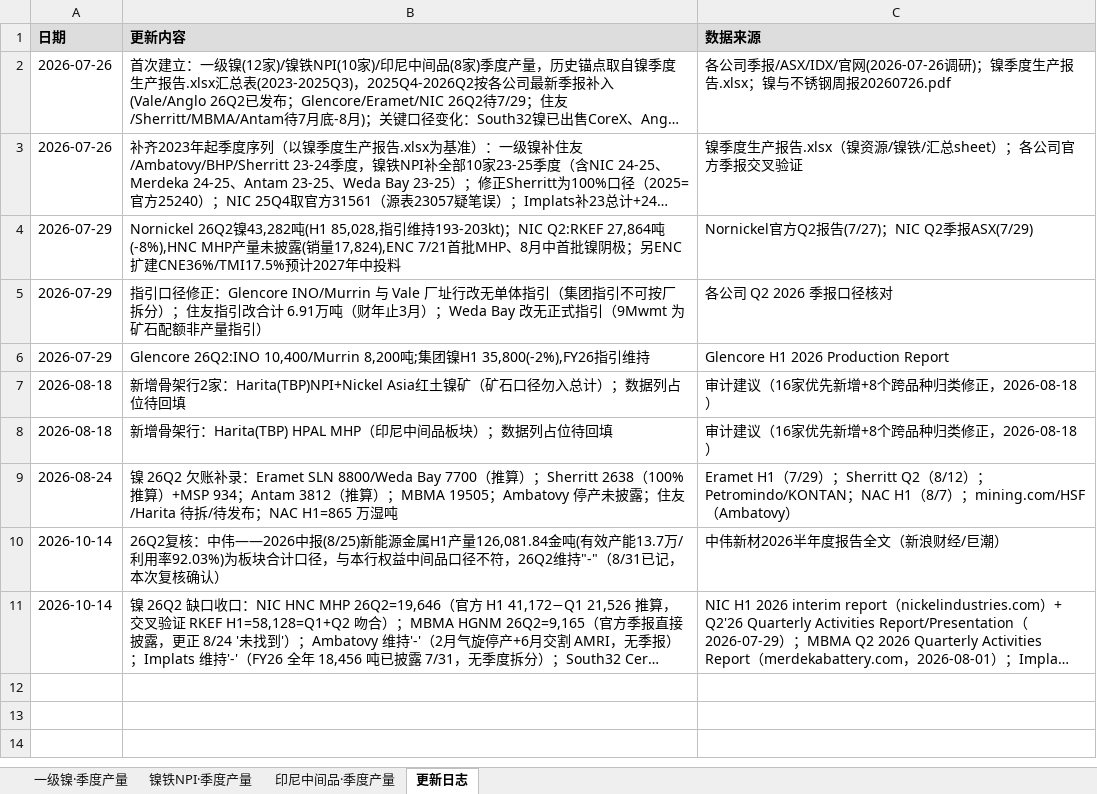
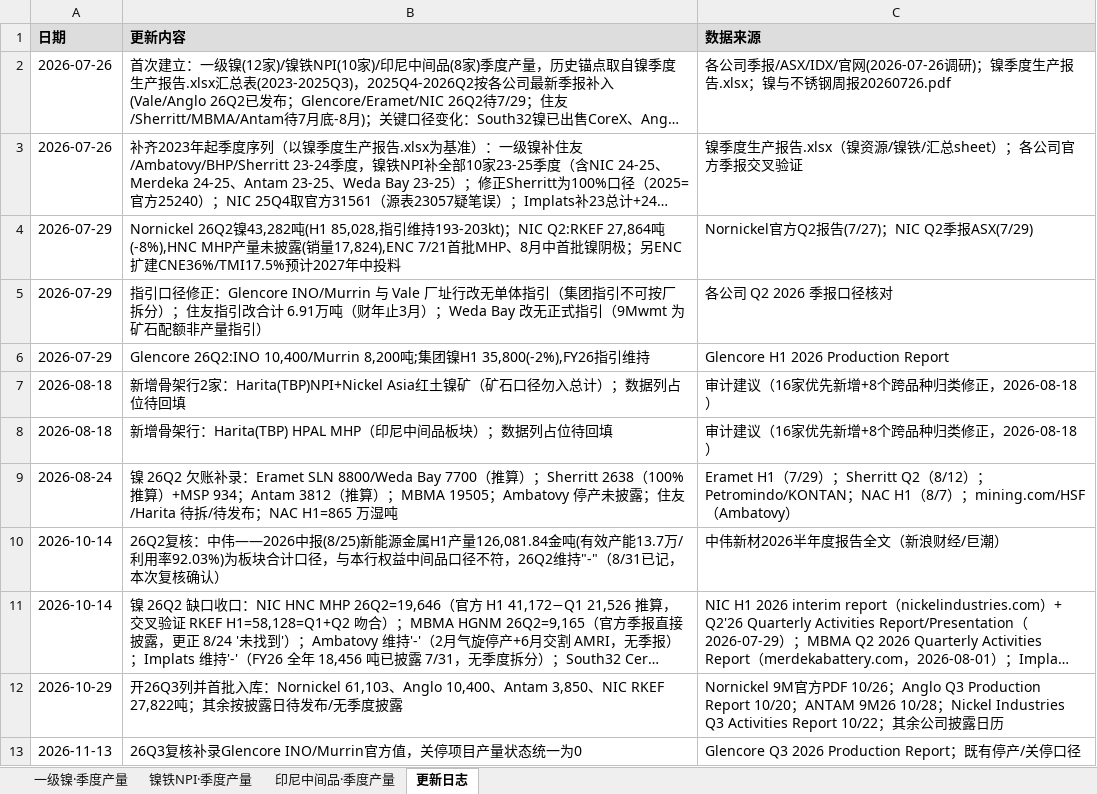
Before and after one commit to amiya866/caibao-hub, an Excel workbook: excel/镍.xlsx, sheet 更新日志, drawn as a sheet; long unchanged cells end in …; values as stored, in another font and other column widths than the file's, no borders; the diff names each change by its address in the sheet, - before the commit and + after, or states it on an @@ line.

```diff
--- a/excel/镍.xlsx (sheet 更新日志)
+++ b/excel/镍.xlsx (sheet 更新日志)
+row 12: 2026-10-29 | 开26Q3列并首批入库：Nornickel 61,103、Anglo 10,400、Antam 3,850、NIC RKEF 27,822吨；其余按披露日待发布/无季度披露 | Nornickel 9M官方PDF 10/26；Anglo Q3 Production Report 10/20；ANTAM 9M26 10/28；Nickel Industries Q3 Activities Report 10/22；其余公司披露日历
+row 13: 2026-11-13 | 26Q3复核补录Glencore INO/Murrin官方值，关停项目产量状态统一为0 | Glencore Q3 2026 Production Report；既有停产/关停口径
```
Also changed, not shown: sheet 一级镍·季度产量, sheet 镍铁NPI·季度产量, sheet 印尼中间品·季度产量, excel/铅.xlsx, excel/铜.xlsx, 6 other files.
